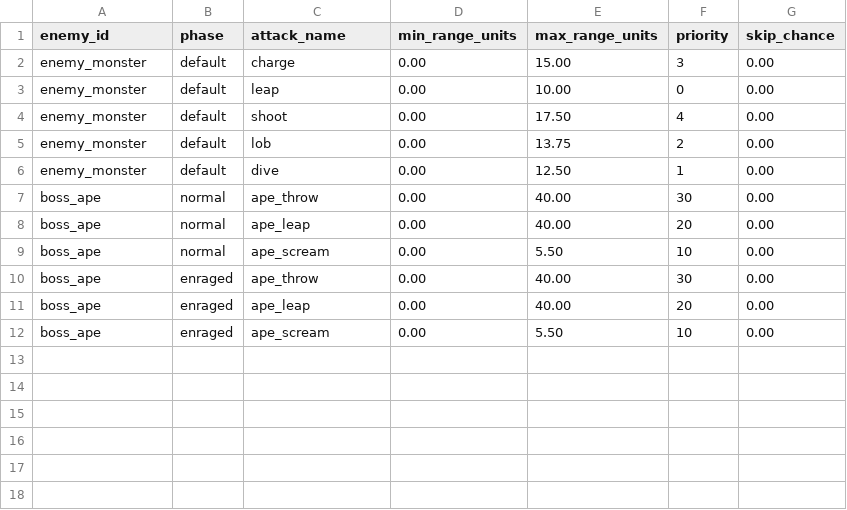
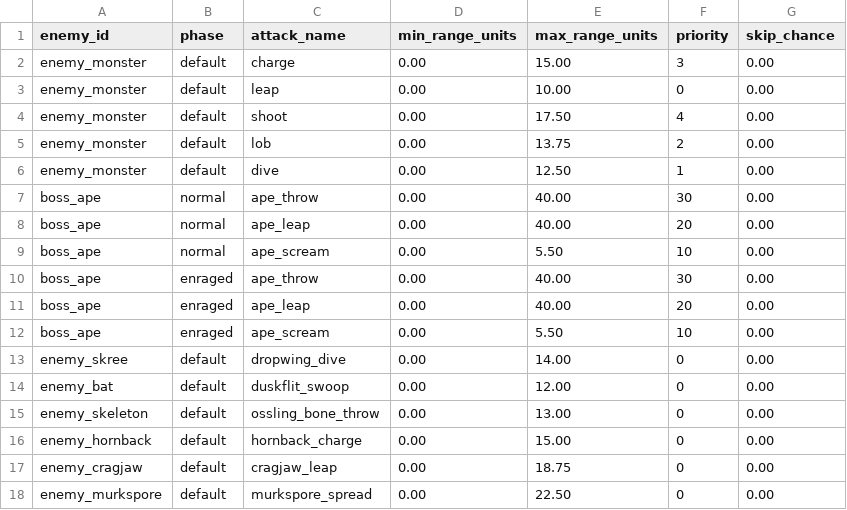
Before and after one commit to Viridjan/bethe-knight, a CSV file: data/enemy_attacks.csv, drawn as a sheet; the diff names each change by its address in the sheet, - before the commit and + after, or states it on an @@ line.

```diff
--- a/data/enemy_attacks.csv
+++ b/data/enemy_attacks.csv
+row 13: enemy_skree | default | dropwing_dive | 0.00 | 14.00 | 0 | 0.00
+row 14: enemy_bat | default | duskflit_swoop | 0.00 | 12.00 | 0 | 0.00
+row 15: enemy_skeleton | default | ossling_bone_throw | 0.00 | 13.00 | 0 | 0.00
+row 16: enemy_hornback | default | hornback_charge | 0.00 | 15.00 | 0 | 0.00
+row 17: enemy_cragjaw | default | cragjaw_leap | 0.00 | 18.75 | 0 | 0.00
+row 18: enemy_murkspore | default | murkspore_spread | 0.00 | 22.50 | 0 | 0.00
```
Also changed, not shown: data/attacks.csv, 7 other files.
